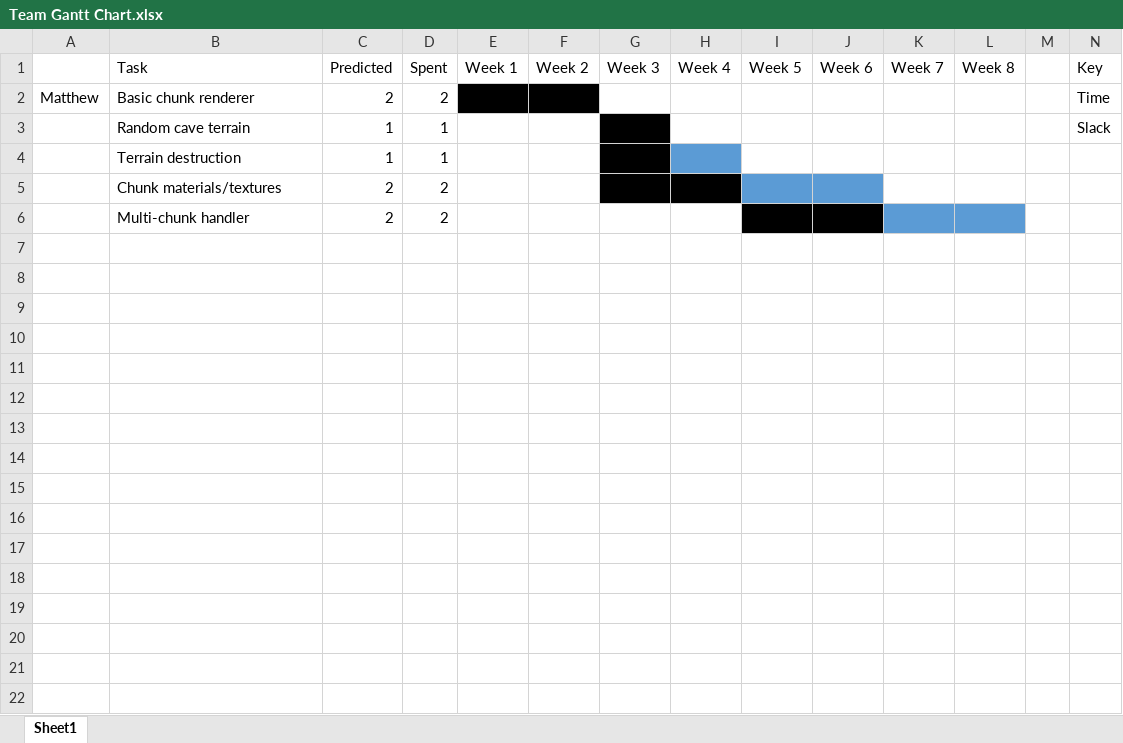
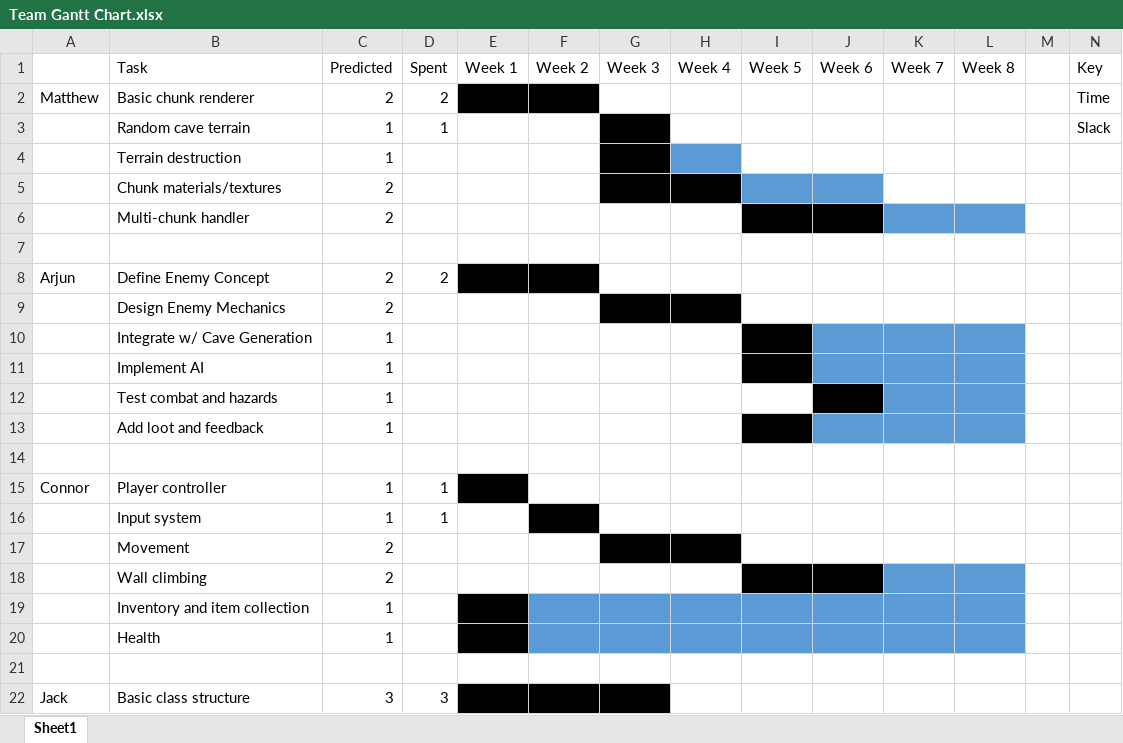
Before and after one commit to tylergehring/SubTerra, an Excel workbook: Docs/Team Gantt Chart.xlsx, sheet Sheet1, drawn as a sheet; only a part is shown; values as stored, in another font and other column widths than the file's, no borders; the diff covers the shown part only; the diff names each change by its address in the sheet, - before the commit and + after, or states it on an @@ line.

Commit message:
Update Team Gantt Chart.xlsx

```diff
--- a/Docs/Team Gantt Chart.xlsx (sheet Sheet1)
+++ b/Docs/Team Gantt Chart.xlsx (sheet Sheet1)
-D4 (Spent): 1
+D4 (Spent): (empty)
-D5:D6 (Spent): 2
+D5:D6 (Spent): (empty)
+row 7: (empty)
+row 8: Arjun | Define Enemy Concept | 2 | 2
+row 9:  | Design Enemy Mechanics | 2
+row 10:  | Integrate w/ Cave Generation | 1
+row 11:  | Implement AI | 1
+row 12:  | Test combat and hazards | 1
+row 13:  | Add loot and feedback | 1
+row 14: (empty)
+row 15: Connor | Player controller | 1 | 1
+row 16:  | Input system | 1 | 1
+row 17:  | Movement | 2
+row 18:  | Wall climbing | 2
+row 19:  | Inventory and item collection | 1
+row 20:  | Health | 1
+row 21: (empty)
+row 22: Jack | Basic class structure | 3 | 3
```
Also changed, not shown: 18 added rows elsewhere in this sheet.
